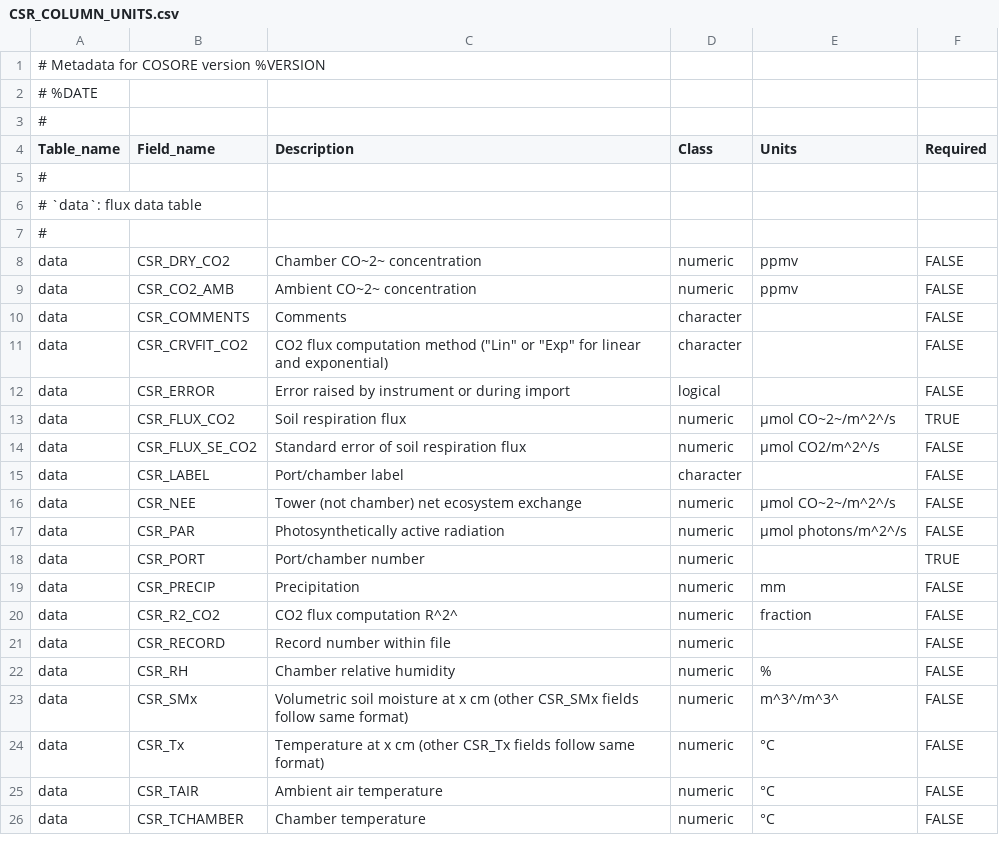
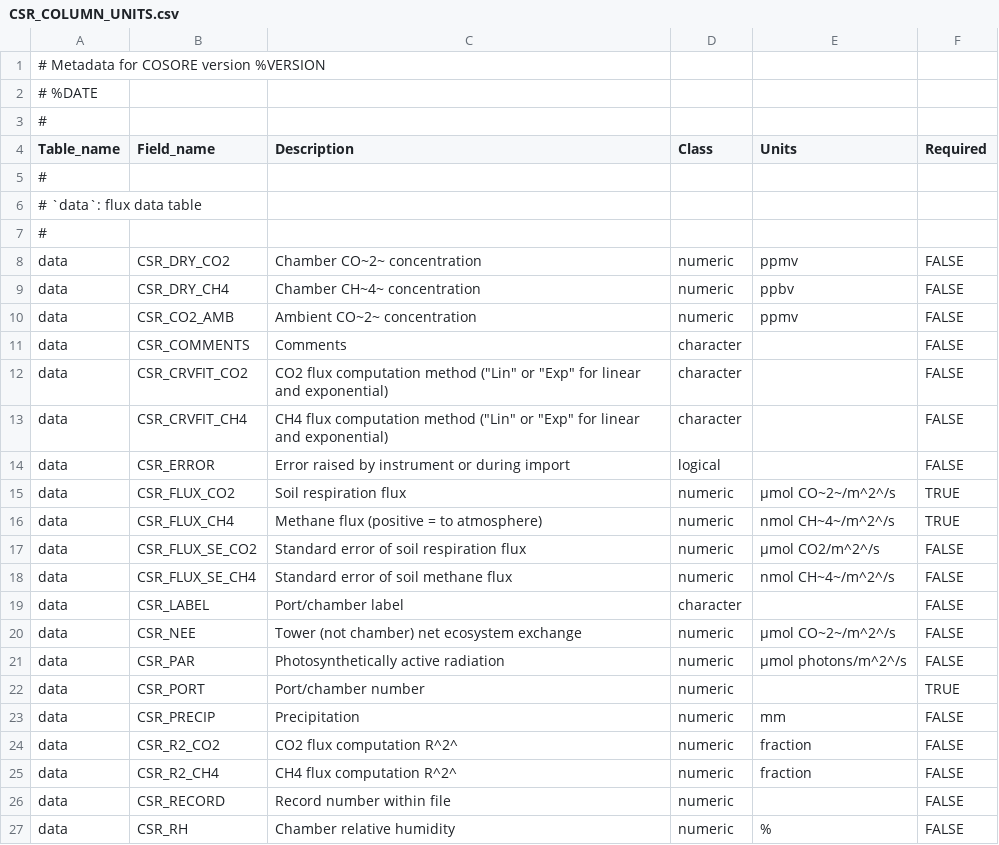
Before and after one commit to bpbond/cosore, a CSV file: inst/extdata/CSR_COLUMN_UNITS.csv, drawn as a sheet; only a part is shown; the shorter side is filled out with more unchanged rows.

Commit message:
Update CSR_COLUMN_UNITS

```diff
--- a/inst/extdata/CSR_COLUMN_UNITS.csv
+++ b/inst/extdata/CSR_COLUMN_UNITS.csv
@@ -8,2 +8,3 @@ Table_name,Field_name,Description,Class,Units,Required
 data,CSR_DRY_CO2,Chamber CO~2~ concentration,numeric,ppmv,FALSE
+data,CSR_DRY_CH4,Chamber CH~4~ concentration,numeric,ppbv,FALSE
 data,CSR_CO2_AMB,Ambient CO~2~ concentration,numeric,ppmv,FALSE
@@ -11,5 +12,8 @@ data,CSR_COMMENTS,Comments,character,,FALSE
 data,CSR_CRVFIT_CO2,"CO2 flux computation method (""Lin"" or ""Exp"" for linear and exponential)",character,,FALSE
+data,CSR_CRVFIT_CH4,"CH4 flux computation method (""Lin"" or ""Exp"" for linear and exponential)",character,,FALSE
 data,CSR_ERROR,Error raised by instrument or during import,logical,,FALSE
 data,CSR_FLUX_CO2,Soil respiration flux,numeric,µmol CO~2~/m^2^/s,TRUE
+data,CSR_FLUX_CH4,Methane flux (positive = to atmosphere),numeric,nmol CH~4~/m^2^/s,TRUE
 data,CSR_FLUX_SE_CO2,Standard error of soil respiration flux,numeric,µmol CO2/m^2^/s,FALSE
+data,CSR_FLUX_SE_CH4,Standard error of soil methane flux,numeric,nmol CH~4~/m^2^/s,FALSE
 data,CSR_LABEL,Port/chamber label,character,,FALSE
@@ -20,2 +24,3 @@ data,CSR_PRECIP,Precipitation,numeric,mm,FALSE
 data,CSR_R2_CO2,CO2 flux computation R^2^,numeric,fraction,FALSE
+data,CSR_R2_CH4,CH4 flux computation R^2^,numeric,fraction,FALSE
 data,CSR_RECORD,Record number within file,numeric,,FALSE
```
Also changed, not shown: essd/authors_no.csv.
